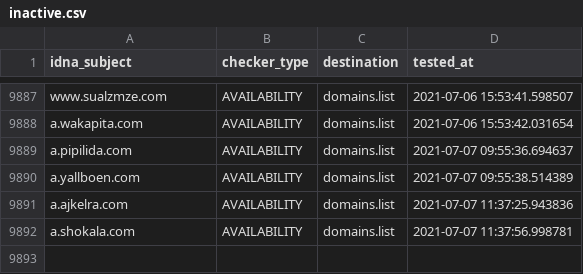
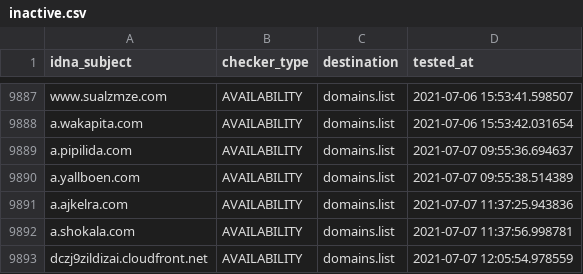
Before and after one commit to Ultimate-Hosts-Blacklist/smed79_blacklist, a CSV file: .pyfunceble/inactive.csv, drawn as a sheet; only a part is shown, gaps mark what is left out.

```diff
--- a/.pyfunceble/inactive.csv
+++ b/.pyfunceble/inactive.csv
@@ -9892 +9892,2 @@ a.ajkelra.com,AVAILABILITY,domains.list,2021-07-07 11:37:25.943836
 a.shokala.com,AVAILABILITY,domains.list,2021-07-07 11:37:56.998781
+dczj9zildizai.cloudfront.net,AVAILABILITY,domains.list,2021-07-07 12:05:54.978559
```
Also changed, not shown: output/domains.list/continue.csv, 14 other files.
